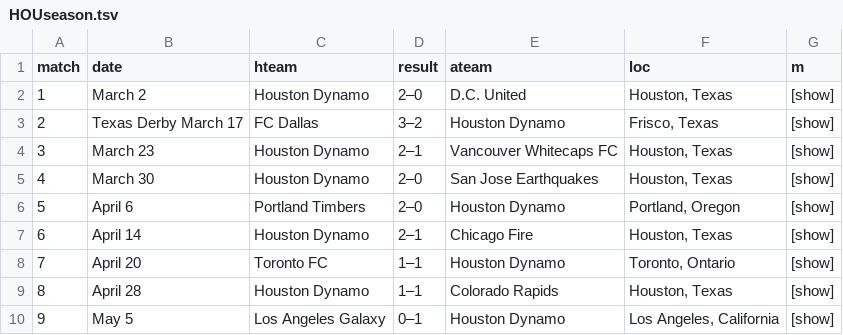
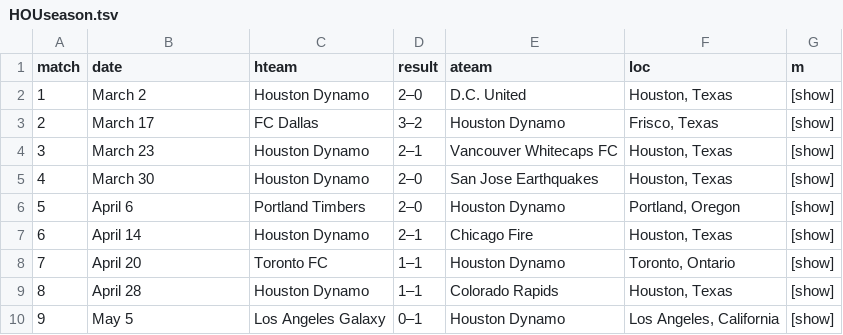
Before and after one commit to klogan88/mlsStats, a TSV file: data/HOUseason.tsv, drawn as a sheet; only a part is shown.

```diff
--- a/data/HOUseason.tsv
+++ b/data/HOUseason.tsv
@@ -2,3 +2,3 @@ match	date	hteam	result	ateam	loc	m
  1	March 2	Houston Dynamo	2–0	D.C. United	Houston, Texas	[show]
- 2	Texas Derby March 17	FC Dallas	3–2	Houston Dynamo	Frisco, Texas	[show]
+ 2	March 17	FC Dallas	3–2	Houston Dynamo	Frisco, Texas	[show]
  3	March 23	Houston Dynamo	2–1	Vancouver Whitecaps FC	Houston, Texas	[show]
```
Also changed, not shown: data/CHIseason.tsv, data/CHVseason.tsv, 7 other files.
